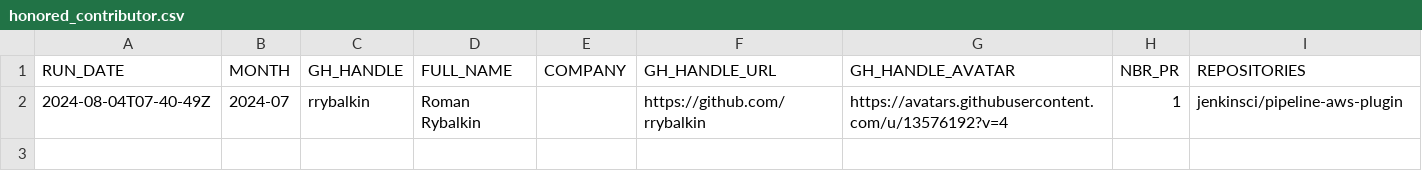
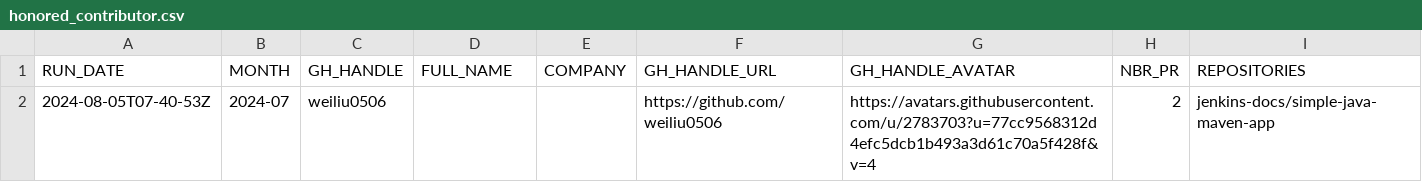
Before and after one commit to jmMeessen/jenkins-contribution-stats, a CSV file: data/honored_contributor.csv, drawn as a sheet.

```diff
--- a/data/honored_contributor.csv
+++ b/data/honored_contributor.csv
@@ -1,2 +1,2 @@
 "RUN_DATE", "MONTH", "GH_HANDLE", "FULL_NAME", "COMPANY", "GH_HANDLE_URL", "GH_HANDLE_AVATAR", "NBR_PR", "REPOSITORIES"
-"2024-08-04T07-40-49Z", "2024-07", "rrybalkin", "Roman Rybalkin", "", "https://github.com/rrybalkin", "https://avatars.githubusercontent.com/u/13576192?v=4", "1", "jenkinsci/pipeline-aws-plugin"
+"2024-08-05T07-40-53Z", "2024-07", "weiliu0506", "", "", "https://github.com/weiliu0506", "https://avatars.githubusercontent.com/u/2783703?u=77cc9568312d4efc5dcb1b493a3d61c70a5f428f&v=4", "2", "jenkins-docs/simple-java-maven-app"
```
